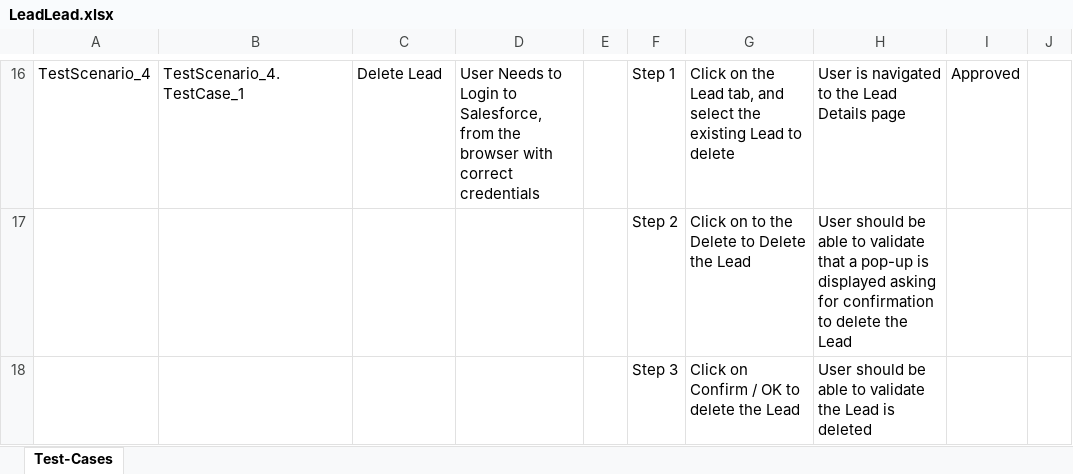
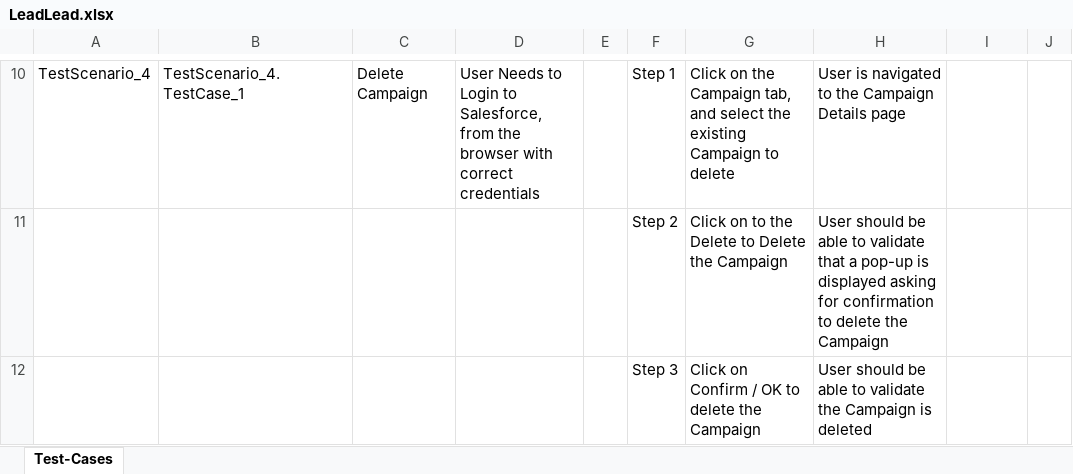
Before and after one commit to ShaikMohamedIrfan/PavithraProject, an Excel workbook: LeadLead.xlsx, sheet Test-Cases, drawn as a sheet; only a part is shown, gaps mark what is left out; values as stored, in another font and other column widths than the file's, no borders; table styles not drawn; addresses are those after the commit; the diff covers the shown part only; the diff names each change by its address in the sheet, - before the commit and + after, or states it on an @@ line.

Commit message:
Initial Commit for Verification of Test cases

```diff
--- a/LeadLead.xlsx (sheet Test-Cases)
+++ b/LeadLead.xlsx (sheet Test-Cases)
-C10: Delete Lead
+C10: Delete Campaign
-G10: …on the Lead tab, and select the existing Lead to delete
+G10: …on the Campaign tab, and select the existing Campaign to delete
-H10: User is navigated to the Lead Details page
+H10: User is navigated to the Campaign Details page
-I10: Approved
+I10: (empty)
-G11: Click on to the Delete to Delete the Lead
+G11: Click on to the Delete to Delete the Campaign
-H11: …delete the Lead
+H11: …delete the Campaign
-G12: Click on Confirm / OK to delete the Lead
+G12: Click on Confirm / OK to delete the Campaign
-H12: …validate the Lead is deleted
+H12: …validate the Campaign is deleted
```
Also changed, not shown: 6 removed rows and 26 edited cells elsewhere in this sheet.
